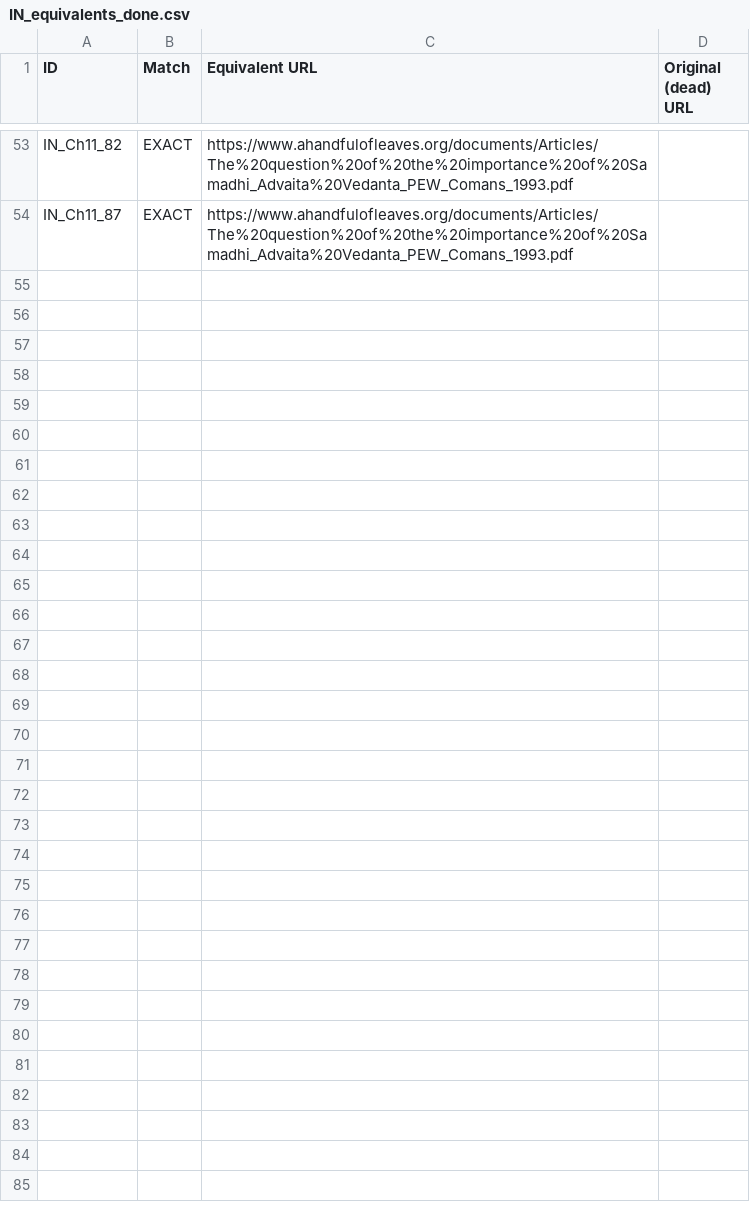
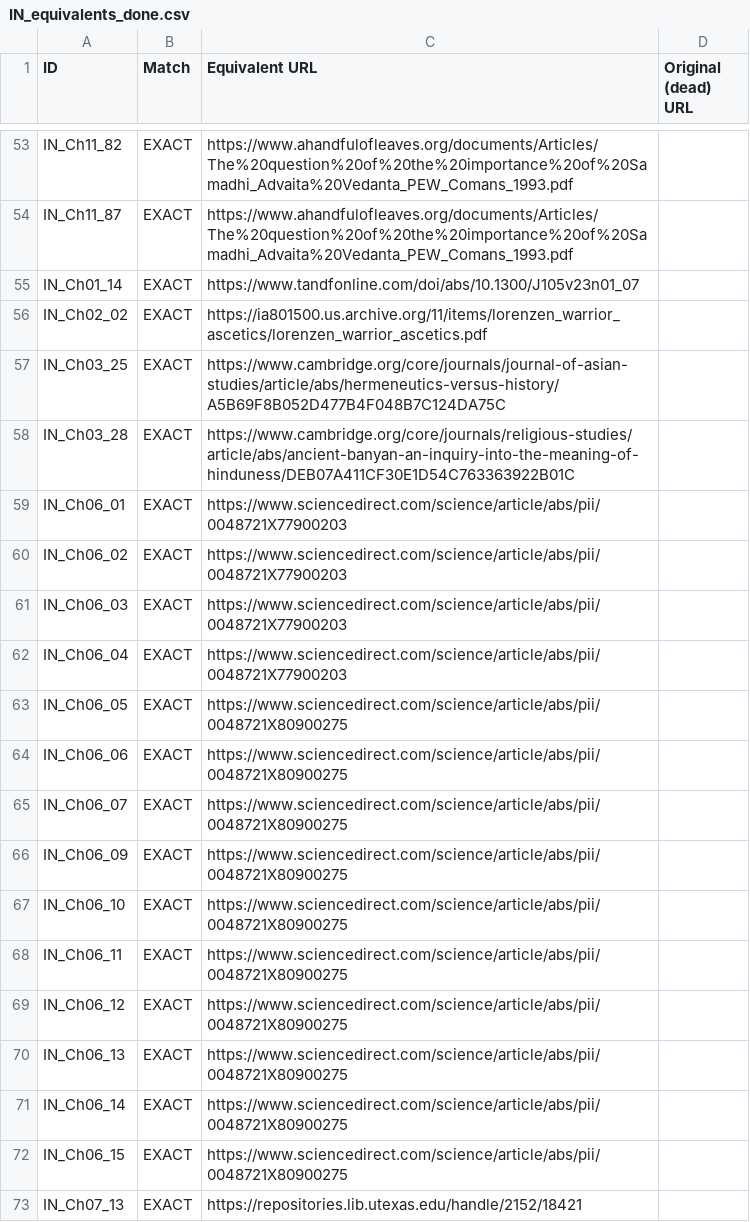
Before and after one commit to ankita-jagdeep123/if-books-backup, a CSV file: books/IN/IN_equivalents_done.csv, drawn as a sheet; only a part is shown, gaps mark what is left out; the diff covers the shown part only.

```diff
--- a/books/IN/IN_equivalents_done.csv
+++ b/books/IN/IN_equivalents_done.csv
@@ -54 +54,20 @@ IN_Ch11_82,EXACT,https://www.ahandfulofleaves.org/documents/Articles/The%20quest
 IN_Ch11_87,EXACT,https://www.ahandfulofleaves.org/documents/Articles/The%20question%20of%20the%20importance%20of%20Samadhi_Advaita%20Vedanta_PEW_Comans_1993.pdf,
+IN_Ch01_14,EXACT,https://www.tandfonline.com/doi/abs/10.1300/J105v23n01_07,
+IN_Ch02_02,EXACT,https://ia801500.us.archive.org/11/items/lorenzen_warrior_ascetics/lorenzen_warrior_ascetics.pdf,
+IN_Ch03_25,EXACT,https://www.cambridge.org/core/journals/journal-of-asian-studies/article/abs/hermeneutics-versus-history/A5B69F8B052D477B4F048B7C124DA75C,
+IN_Ch03_28,EXACT,https://www.cambridge.org/core/journals/religious-studies/article/abs/ancient-banyan-an-inquiry-into-the-meaning-of-hinduness/DEB07A411CF30E1D54C763363922B01C,
+IN_Ch06_01,EXACT,https://www.sciencedirect.com/science/article/abs/pii/0048721X77900203,
+IN_Ch06_02,EXACT,https://www.sciencedirect.com/science/article/abs/pii/0048721X77900203,
+IN_Ch06_03,EXACT,https://www.sciencedirect.com/science/article/abs/pii/0048721X77900203,
+IN_Ch06_04,EXACT,https://www.sciencedirect.com/science/article/abs/pii/0048721X77900203,
+IN_Ch06_05,EXACT,https://www.sciencedirect.com/science/article/abs/pii/0048721X80900275,
+IN_Ch06_06,EXACT,https://www.sciencedirect.com/science/article/abs/pii/0048721X80900275,
+IN_Ch06_07,EXACT,https://www.sciencedirect.com/science/article/abs/pii/0048721X80900275,
+IN_Ch06_09,EXACT,https://www.sciencedirect.com/science/article/abs/pii/0048721X80900275,
+IN_Ch06_10,EXACT,https://www.sciencedirect.com/science/article/abs/pii/0048721X80900275,
+IN_Ch06_11,EXACT,https://www.sciencedirect.com/science/article/abs/pii/0048721X80900275,
+IN_Ch06_12,EXACT,https://www.sciencedirect.com/science/article/abs/pii/0048721X80900275,
+IN_Ch06_13,EXACT,https://www.sciencedirect.com/science/article/abs/pii/0048721X80900275,
+IN_Ch06_14,EXACT,https://www.sciencedirect.com/science/article/abs/pii/0048721X80900275,
+IN_Ch06_15,EXACT,https://www.sciencedirect.com/science/article/abs/pii/0048721X80900275,
+IN_Ch07_13,EXACT,https://repositories.lib.utexas.edu/handle/2152/18421,
```
Also changed, not shown: 16 added rows elsewhere in this file, books/IN/IN_sources.csv, 2 other files.
